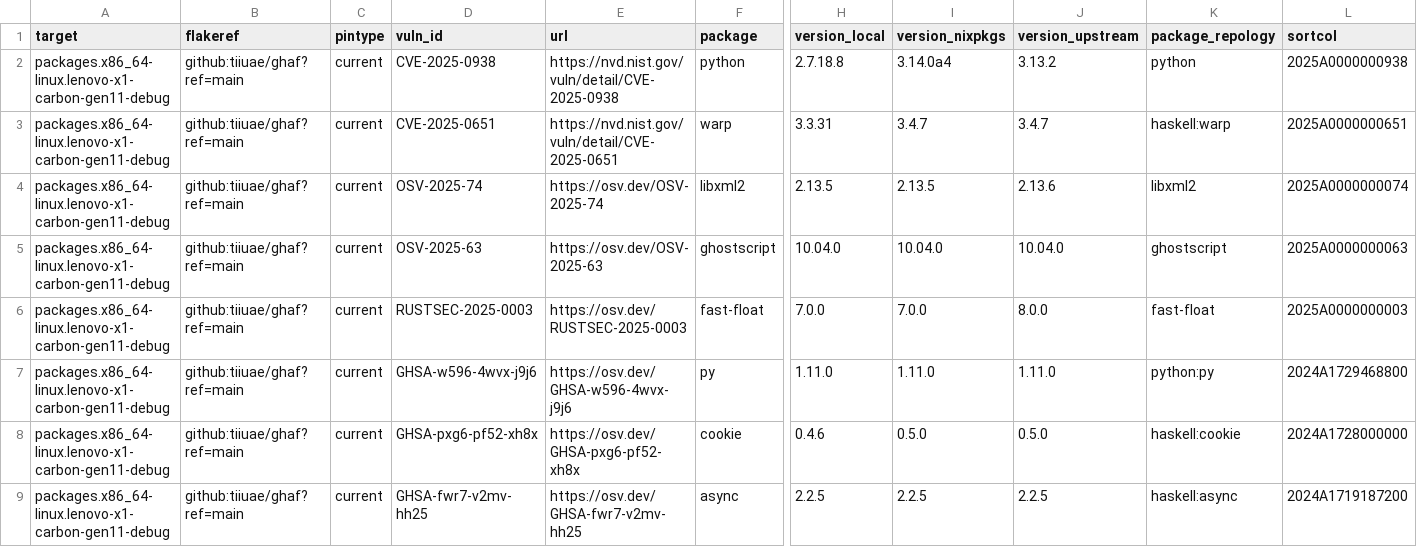
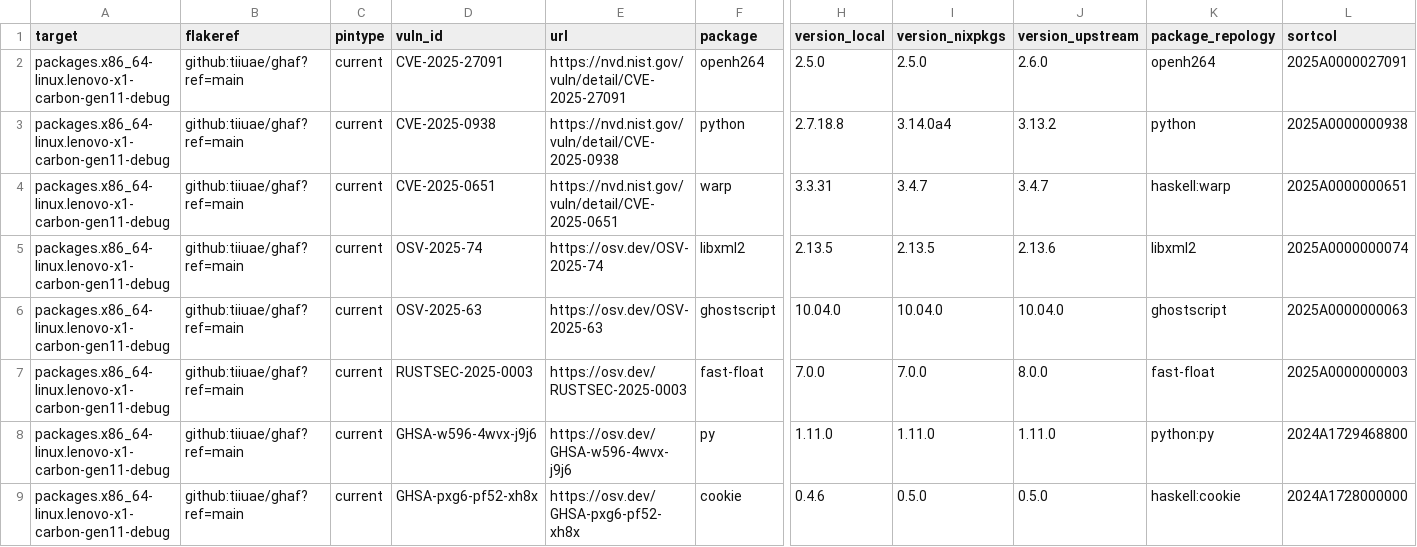
Before and after one commit to tiiuae/ghafscan, a CSV file: reports/main/data.csv, drawn as a sheet; only a part is shown, gaps mark what is left out; the shorter side is filled out with more unchanged rows; rows hold the shown columns only; the diff covers the shown part only; the diff names each change by its address in the sheet, - before the commit and + after, or states it on an @@ line.

```diff
--- a/reports/main/data.csv
+++ b/reports/main/data.csv
+row 2: packages.x86_64-linux.lenovo-x1-carbon-gen11-debug | github:tiiuae/ghaf?ref=main | current | CVE-2025-27091 | https://nvd.nist.gov/vuln/detail/CVE-2025-27091 | openh264 | 2.5.0 | 2.5.0 | 2.6.0 | openh264 | 2025A0000027091
```
Also changed, not shown: 2 added rows and 6 edited cells elsewhere in this file, 1 other file.
